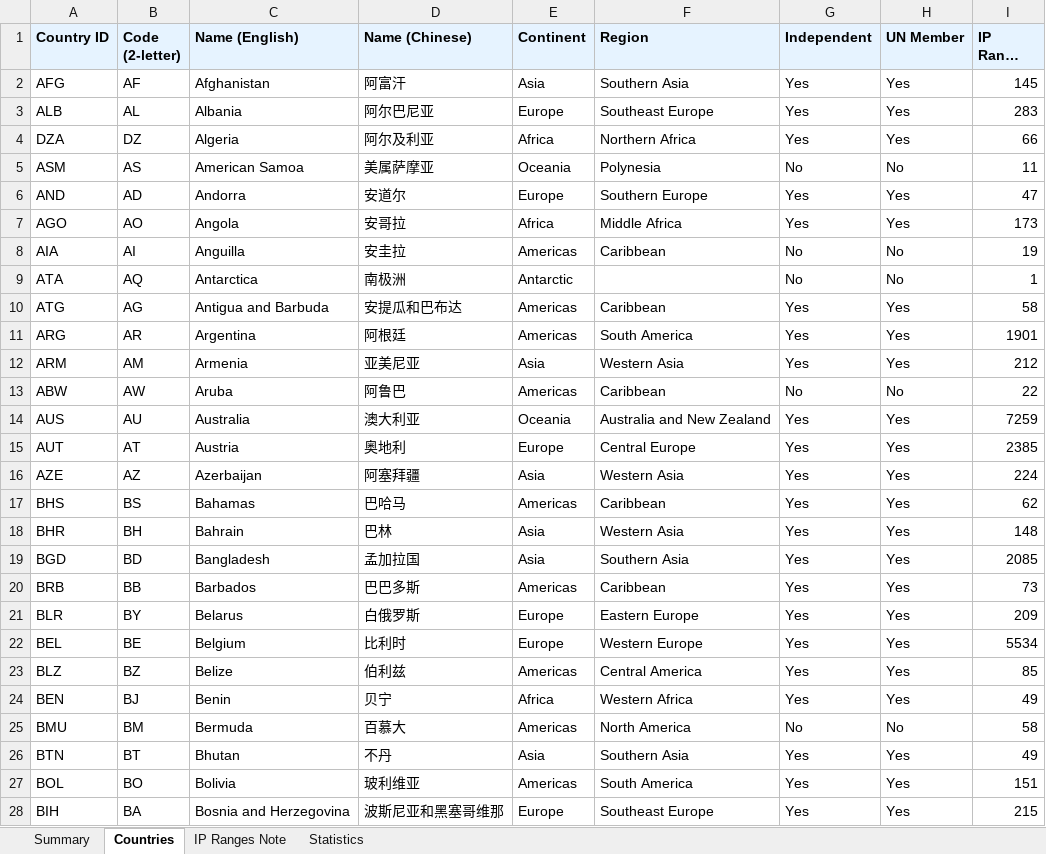
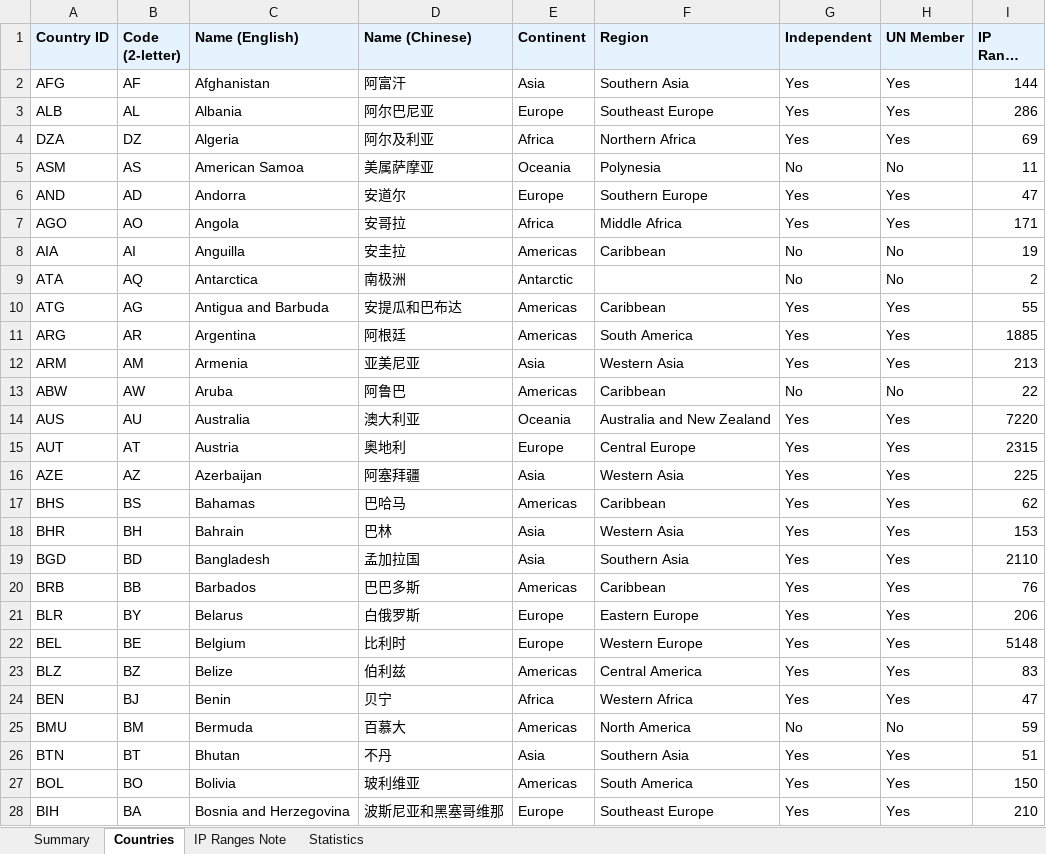
Before and after one commit to Fog3211/geo-ip-generator, an Excel workbook: data/combined-geo-ip-data.xlsx, sheet Countries, drawn as a sheet; only a part is shown; long unchanged cells end in …; values as stored, in another font and other column widths than the file's, no borders; the diff covers the shown part only; the diff names each change by its address in the sheet, - before the commit and + after, or states it on an @@ line.

```diff
--- a/data/combined-geo-ip-data.xlsx (sheet Countries)
+++ b/data/combined-geo-ip-data.xlsx (sheet Countries)
-I2 (IP Range Count): 145
+I2 (IP Range Count): 144
-I3 (IP Range Count): 283
+I3 (IP Range Count): 286
-I4 (IP Range Count): 66
+I4 (IP Range Count): 69
-I7 (IP Range Count): 173
+I7 (IP Range Count): 171
-I9 (IP Range Count): 1
+I9 (IP Range Count): 2
-I10 (IP Range Count): 58
+I10 (IP Range Count): 55
-I11 (IP Range Count): 1901
+I11 (IP Range Count): 1885
-I12 (IP Range Count): 212
+I12 (IP Range Count): 213
-I14 (IP Range Count): 7259
+I14 (IP Range Count): 7220
-I15 (IP Range Count): 2385
+I15 (IP Range Count): 2315
-I16 (IP Range Count): 224
+I16 (IP Range Count): 225
-I18 (IP Range Count): 148
+I18 (IP Range Count): 153
-I19 (IP Range Count): 2085
+I19 (IP Range Count): 2110
-I20 (IP Range Count): 73
+I20 (IP Range Count): 76
-I21 (IP Range Count): 209
+I21 (IP Range Count): 206
-I22 (IP Range Count): 5534
+I22 (IP Range Count): 5148
-I23 (IP Range Count): 85
+I23 (IP Range Count): 83
-I24 (IP Range Count): 49
+I24 (IP Range Count): 47
-I25 (IP Range Count): 58
+I25 (IP Range Count): 59
-I26 (IP Range Count): 49
+I26 (IP Range Count): 51
-I27 (IP Range Count): 151
+I27 (IP Range Count): 150
-I28 (IP Range Count): 215
+I28 (IP Range Count): 210
```
Also changed, not shown: 152 edited cells elsewhere in this sheet, sheet Statistics, sheet Summary, sheet IP Ranges Note, 8 other files.
